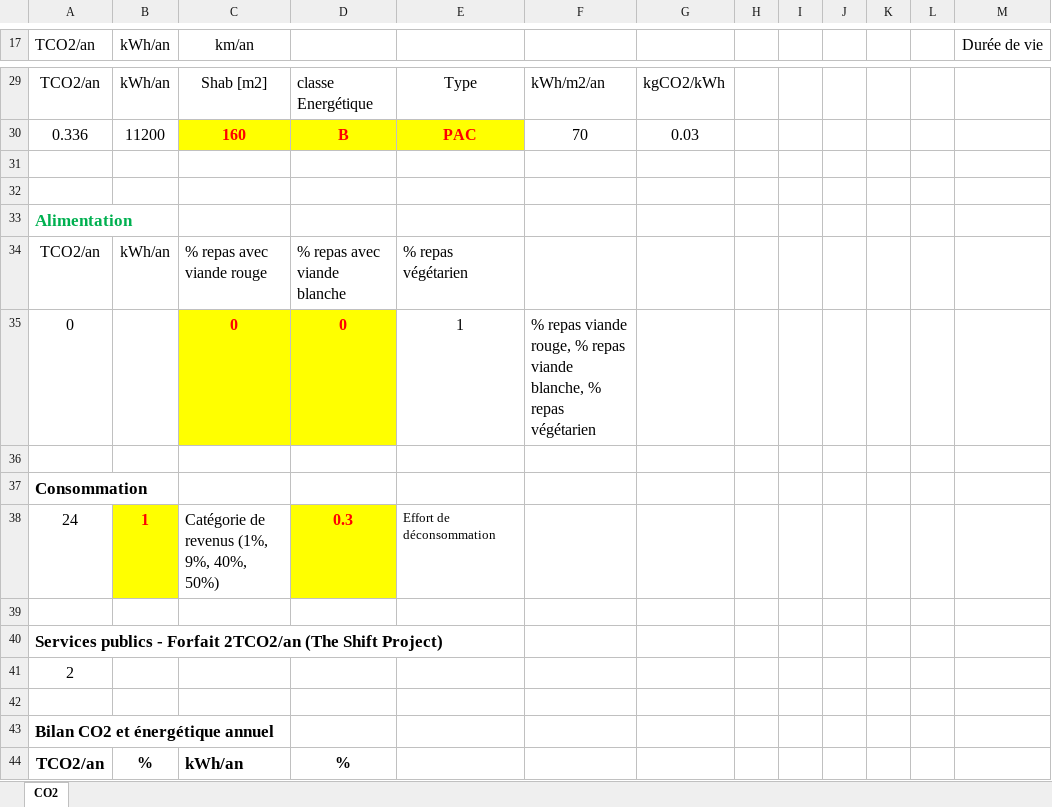
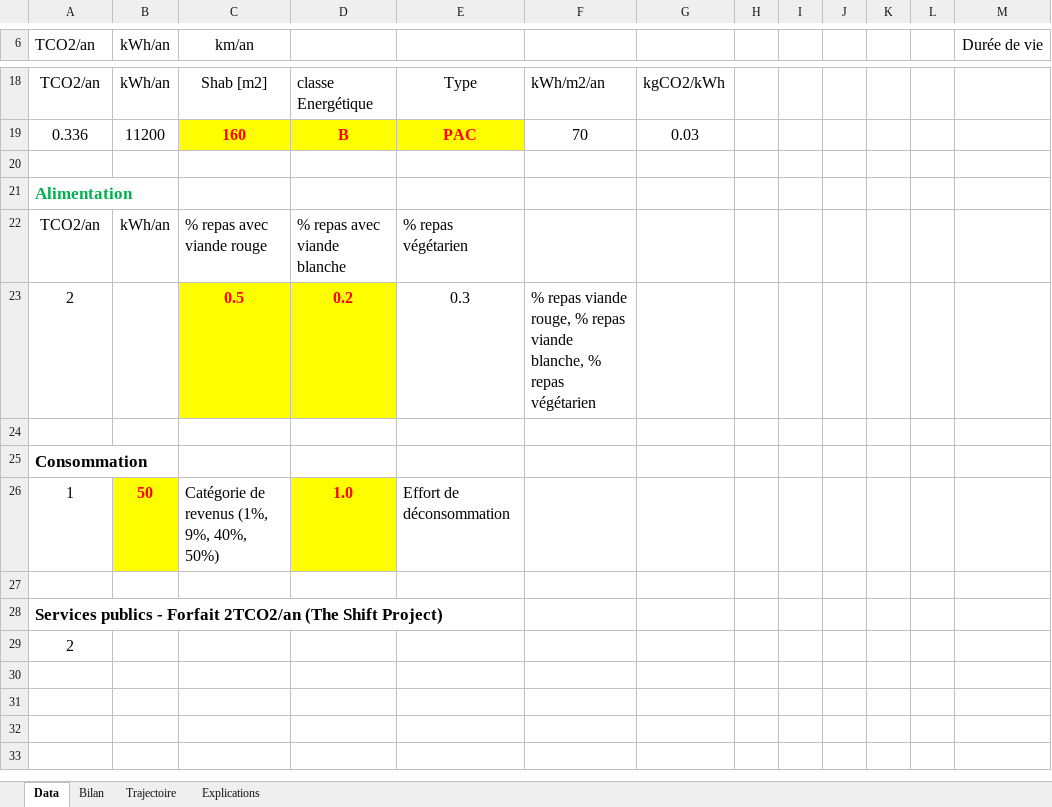
Before and after one commit to vikchaps/Bilan-CO2, an Excel workbook: CO2.xlsx, sheet Data, drawn as a sheet; only a part is shown, gaps mark what is left out; values as stored, in another font and other column widths than the file's, no borders; charts and pictures not drawn; removed rows and columns are numbered as before the commit, all else as after; the diff covers the shown part only; the diff names each change by its address in the sheet, - before the commit and + after, or states it on an @@ line.

Commit message:
Add files via upload

```diff
--- a/CO2.xlsx (sheet Data)
+++ b/CO2.xlsx (sheet Data)
-sheet tab: CO2
+sheet tab: Data
+sheet tab: Bilan
+sheet tab: Trajectoire
+sheet tab: Explications
-row 32: (empty)
-row 35: 0 |  | 0 | 0 | 1 | % repas viande rouge, % repas viande blanche, % repas végétarien
+row 23: 2 |  | 0.5 | 0.2 | 0.3 | % repas viande rouge, % repas viande blanche, % repas végétarien
-row 38: 24 | 1 | Catégorie de revenus (1%, 9%, 40%, 50%) | 0.3 | Effort de déconsommation
+row 26: 1 | 50 | Catégorie de revenus (1%, 9%, 40%, 50%) | 1.0 | Effort de déconsommation
-row 42: (empty)
-row 43: Bilan CO2 et énergétique annuel
-row 44: TCO2/an | % | kWh/an | %
```
Also changed, not shown: 3 added rows, 33 removed rows and 1 edited cell elsewhere in this sheet, formulas that keep their value, charts or pictures.
